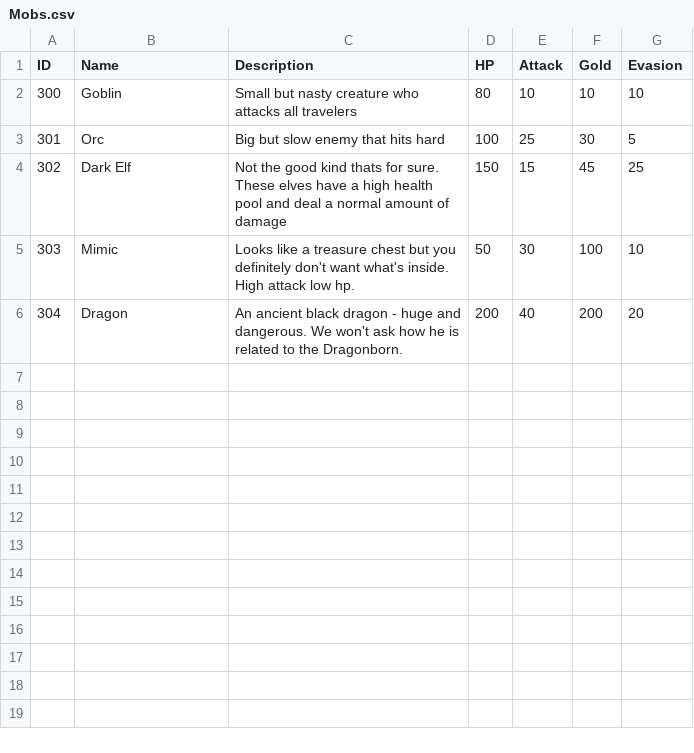
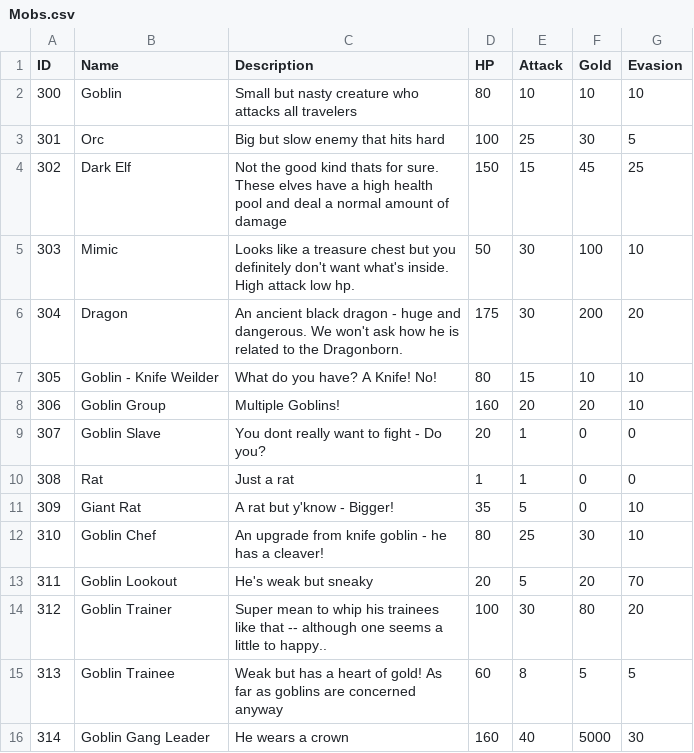
Before and after one commit to edisonb9516/CSC-253-Group-3, a CSV file: Roguelike/Engine/Assets/Mobs.csv, drawn as a sheet.

Commit message:
Updated task list and added more rooms, weapons, and  mobs

```diff
--- a/Roguelike/Engine/Assets/Mobs.csv
+++ b/Roguelike/Engine/Assets/Mobs.csv
@@ -5,2 +5,12 @@
 303,Mimic,Looks like a treasure chest but you definitely don't want what's inside. High attack low hp.,50,30,100,10
-304,Dragon,An ancient black dragon - huge and dangerous. We won't ask how he is related to the Dragonborn.,200,40,200,20
+304,Dragon,An ancient black dragon - huge and dangerous. We won't ask how he is related to the Dragonborn.,175,30,200,20
+305,Goblin - Knife Weilder,What do you have? A Knife! No!,80,15,10,10
+306,Goblin Group,Multiple Goblins!,160,20,20,10
+307,Goblin Slave,You dont really want to fight - Do you?,20,1,0,0
+308,Rat,Just a rat,1,1,0,0
+309,Giant Rat,A rat but y'know - Bigger!,35,5,0,10
+310,Goblin Chef,An upgrade from knife goblin - he has a cleaver!,80,25,30,10
+311,Goblin Lookout,He's weak but sneaky,20,5,20,70
+312,Goblin Trainer,Super mean to whip his trainees like that --  although one seems a little to happy..,100,30,80,20
+313,Goblin Trainee,Weak but has a heart of gold! As far as goblins are concerned anyway,60,8,5,5
+314,Goblin Gang Leader,He wears a crown,160,40,5000,30
```
Also changed, not shown: Roguelike/Engine/Assets/Rooms.csv, Roguelike/Engine/Assets/Weapons.csv, 1 other file.
